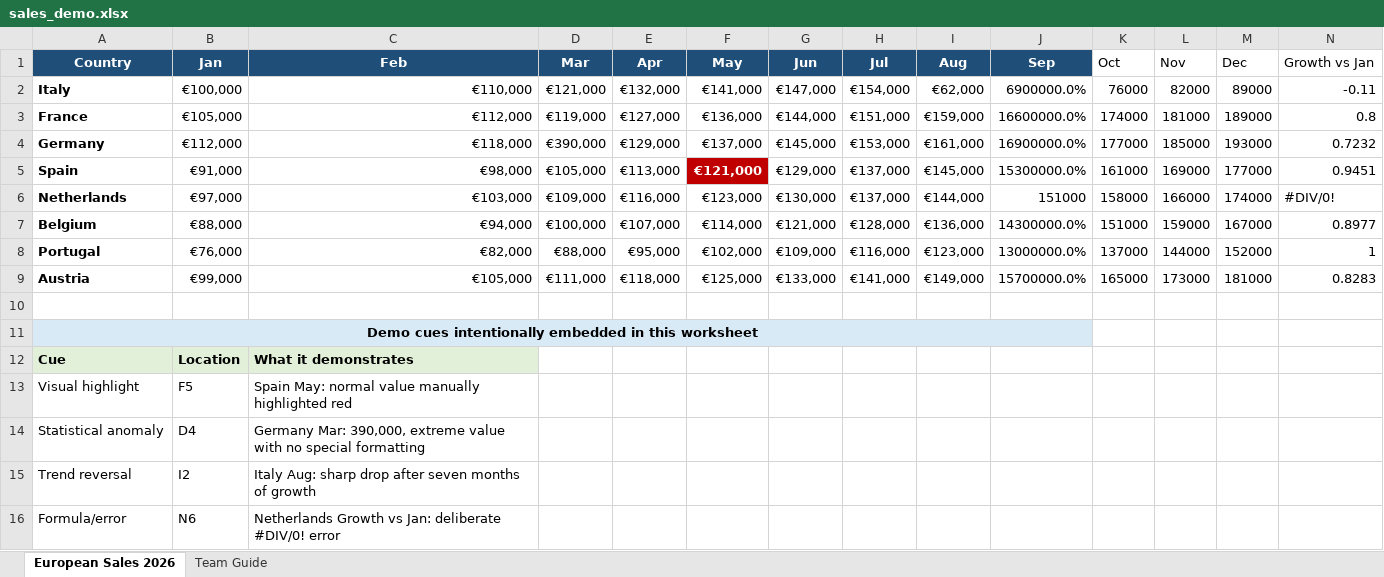
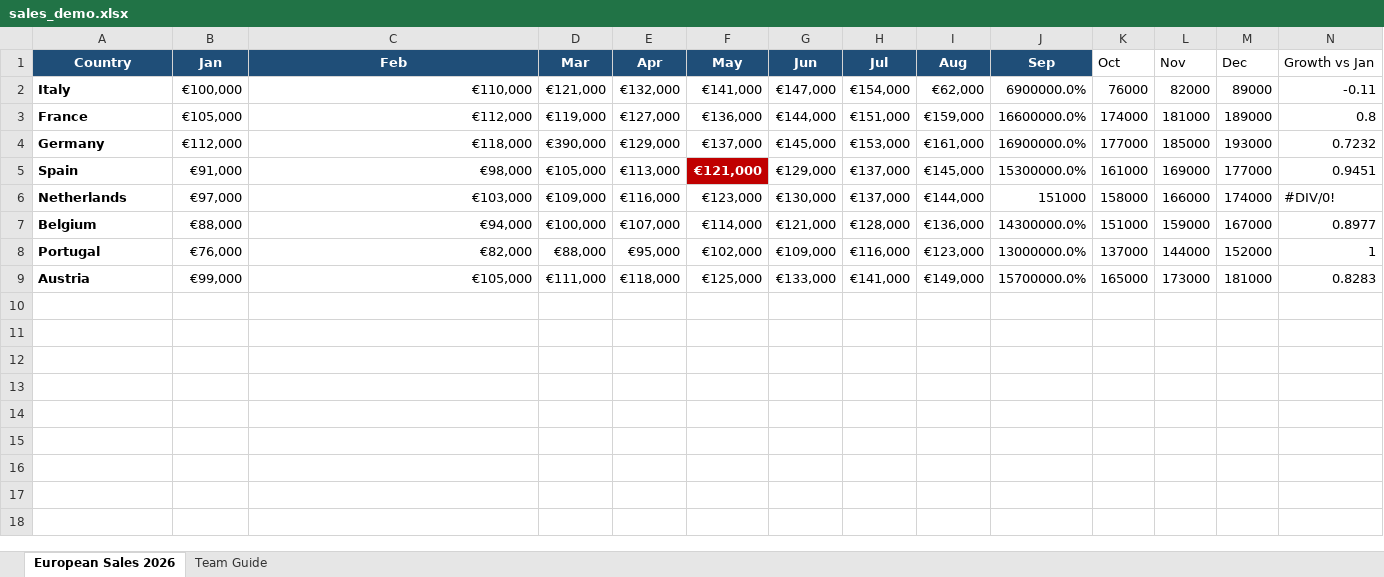
Before and after one commit to josephinebegoc/BAINSA-Hackathon, an Excel workbook: public/demo/sales_demo.xlsx, sheet European Sales 2026, drawn as a sheet; values as stored, in another font and other column widths than the file's, no borders; the diff names each change by its address in the sheet, - before the commit and + after, or states it on an @@ line.

```diff
--- a/public/demo/sales_demo.xlsx (sheet European Sales 2026)
+++ b/public/demo/sales_demo.xlsx (sheet European Sales 2026)
-row 10: (empty)
-row 11: Demo cues intentionally embedded in this worksheet
-row 12: Cue | Location | What it demonstrates
-row 13: Visual highlight | F5 | Spain May: normal value manually highlighted red
-row 14: Statistical anomaly | D4 | Germany Mar: 390,000, extreme value with no special formatting
-row 15: Trend reversal | I2 | Italy Aug: sharp drop after seven months of growth
-row 16: Formula/error | N6 | Netherlands Growth vs Jan: deliberate #DIV/0! error
```
Also changed, not shown: sheet Team Guide.
